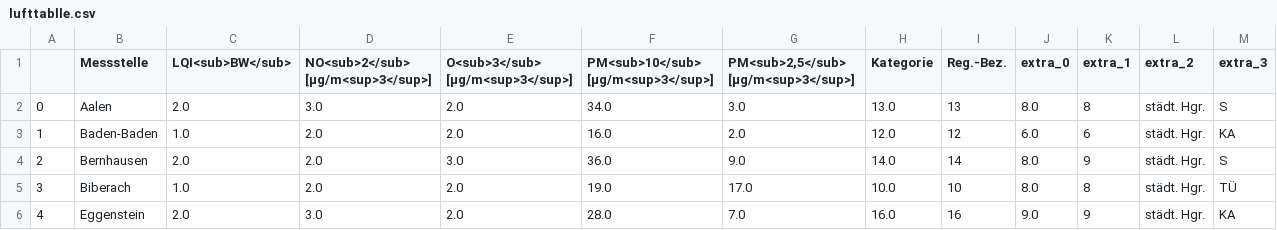
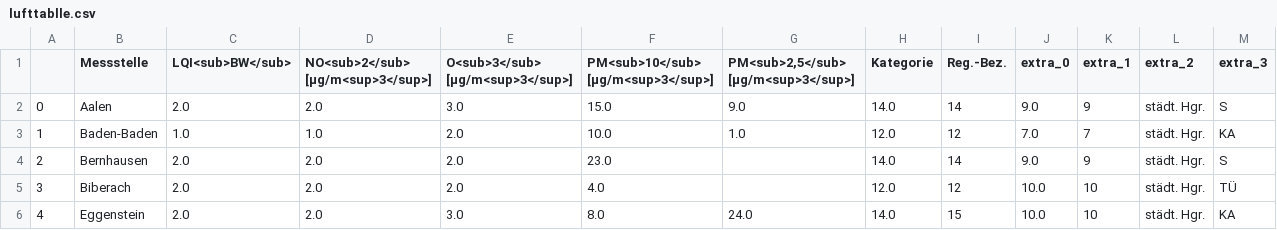
Before and after one commit to Sprossenboxer/feinstaub_bw, a CSV file: lufttablle.csv, drawn as a sheet; only a part is shown; the diff covers the shown part only.

```diff
--- a/lufttablle.csv
+++ b/lufttablle.csv
@@ -1,6 +1,6 @@
 ,Messstelle,LQI<sub>BW</sub>,NO<sub>2</sub> [µg/m<sup>3</sup>],O<sub>3</sub> [µg/m<sup>3</sup>],PM<sub>10</sub> [µg/m<sup>3</sup>],"PM<sub>2,5</sub> [µg/m<sup>3</sup>]",Kategorie,Reg.-Bez.,extra_0,extra_1,extra_2,extra_3
-0,Aalen,2.0,3.0,2.0,34.0,3.0,13.0,13,8.0,8,städt. Hgr.,S
-1,Baden-Baden,1.0,2.0,2.0,16.0,2.0,12.0,12,6.0,6,städt. Hgr.,KA
-2,Bernhausen,2.0,2.0,3.0,36.0,9.0,14.0,14,8.0,9,städt. Hgr.,S
-3,Biberach,1.0,2.0,2.0,19.0,17.0,10.0,10,8.0,8,städt. Hgr.,TÜ
-4,Eggenstein,2.0,3.0,2.0,28.0,7.0,16.0,16,9.0,9,städt. Hgr.,KA
+0,Aalen,2.0,2.0,3.0,15.0,9.0,14.0,14,9.0,9,städt. Hgr.,S
+1,Baden-Baden,1.0,1.0,2.0,10.0,1.0,12.0,12,7.0,7,städt. Hgr.,KA
+2,Bernhausen,2.0,2.0,2.0,23.0,,14.0,14,9.0,9,städt. Hgr.,S
+3,Biberach,2.0,2.0,2.0,4.0,,12.0,12,10.0,10,städt. Hgr.,TÜ
+4,Eggenstein,2.0,2.0,3.0,8.0,24.0,14.0,15,10.0,10,städt. Hgr.,KA
```
Also changed, not shown: 163 edited cells elsewhere in this file.
